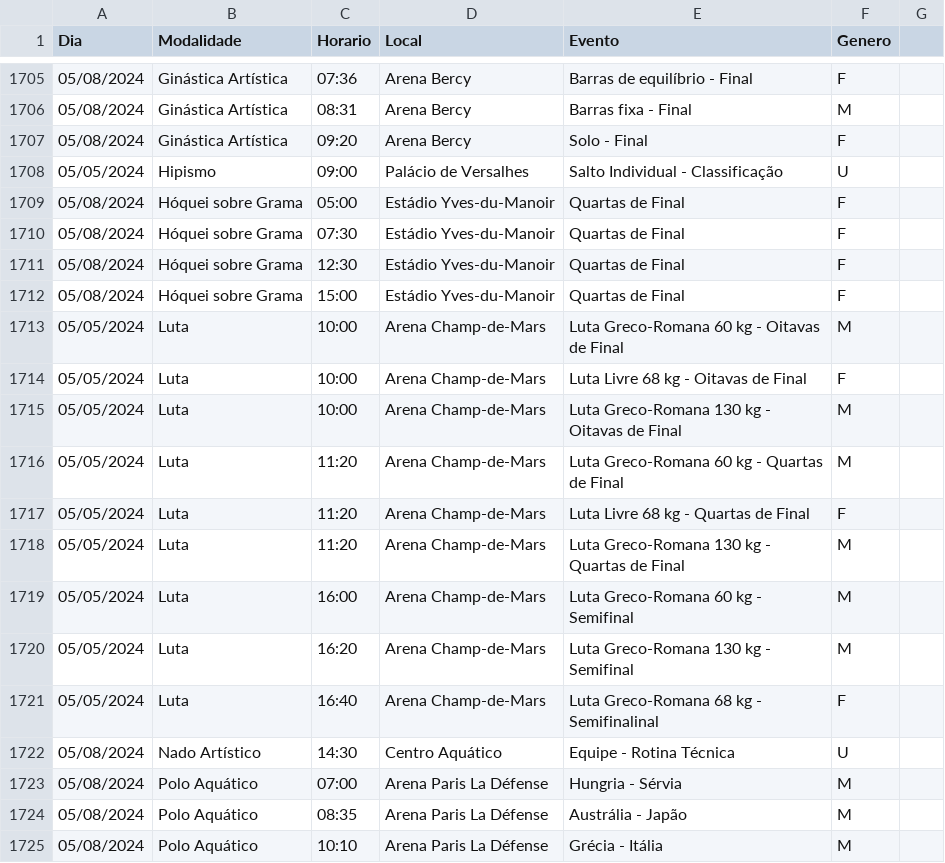
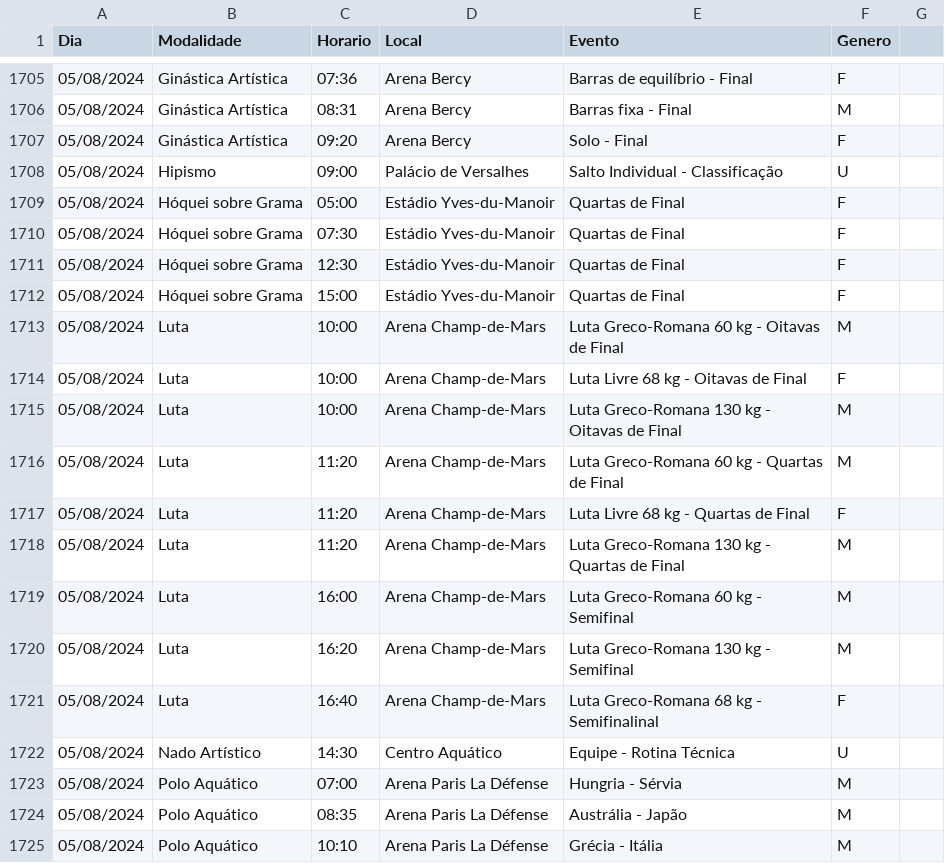
Before and after one commit to leandroohsr/MC656, a CSV file: src/assets/Dados/dados.csv, drawn as a sheet; only a part is shown, gaps mark what is left out; the diff covers the shown part only.

```diff
--- a/src/assets/Dados/dados.csv
+++ b/src/assets/Dados/dados.csv
@@ -1707,3 +1707,3 @@ Dia,Modalidade,Horario,Local,Evento,Genero
 05/08/2024,Ginástica Artística,09:20,Arena Bercy,Solo - Final,F
-05/05/2024,Hipismo,09:00,Palácio de Versalhes,Salto Individual - Classificação,U
+05/08/2024,Hipismo,09:00,Palácio de Versalhes,Salto Individual - Classificação,U
 05/08/2024,Hóquei sobre Grama,05:00,Estádio Yves-du-Manoir,Quartas de Final,F
@@ -1712,11 +1712,11 @@ Dia,Modalidade,Horario,Local,Evento,Genero
 05/08/2024,Hóquei sobre Grama,15:00,Estádio Yves-du-Manoir,Quartas de Final,F
-05/05/2024,Luta,10:00,Arena Champ-de-Mars,Luta Greco-Romana 60 kg - Oitavas de Final,M
-05/05/2024,Luta,10:00,Arena Champ-de-Mars,Luta Livre 68 kg - Oitavas de Final,F
-05/05/2024,Luta,10:00,Arena Champ-de-Mars,Luta Greco-Romana 130 kg - Oitavas de Final,M
-05/05/2024,Luta,11:20,Arena Champ-de-Mars,Luta Greco-Romana 60 kg - Quartas de Final,M
-05/05/2024,Luta,11:20,Arena Champ-de-Mars,Luta Livre 68 kg - Quartas de Final,F
-05/05/2024,Luta,11:20,Arena Champ-de-Mars,Luta Greco-Romana 130 kg - Quartas de Final,M
-05/05/2024,Luta,16:00,Arena Champ-de-Mars,Luta Greco-Romana 60 kg - Semifinal,M
-05/05/2024,Luta,16:20,Arena Champ-de-Mars,Luta Greco-Romana 130 kg - Semifinal,M
-05/05/2024,Luta,16:40,Arena Champ-de-Mars,Luta Greco-Romana 68 kg - Semifinalinal,F
+05/08/2024,Luta,10:00,Arena Champ-de-Mars,Luta Greco-Romana 60 kg - Oitavas de Final,M
+05/08/2024,Luta,10:00,Arena Champ-de-Mars,Luta Livre 68 kg - Oitavas de Final,F
+05/08/2024,Luta,10:00,Arena Champ-de-Mars,Luta Greco-Romana 130 kg - Oitavas de Final,M
+05/08/2024,Luta,11:20,Arena Champ-de-Mars,Luta Greco-Romana 60 kg - Quartas de Final,M
+05/08/2024,Luta,11:20,Arena Champ-de-Mars,Luta Livre 68 kg - Quartas de Final,F
+05/08/2024,Luta,11:20,Arena Champ-de-Mars,Luta Greco-Romana 130 kg - Quartas de Final,M
+05/08/2024,Luta,16:00,Arena Champ-de-Mars,Luta Greco-Romana 60 kg - Semifinal,M
+05/08/2024,Luta,16:20,Arena Champ-de-Mars,Luta Greco-Romana 130 kg - Semifinal,M
+05/08/2024,Luta,16:40,Arena Champ-de-Mars,Luta Greco-Romana 68 kg - Semifinalinal,F
 05/08/2024,Nado Artístico,14:30,Centro Aquático,Equipe - Rotina Técnica,U
```
Also changed, not shown: 21 edited cells elsewhere in this file, 1 other file.
